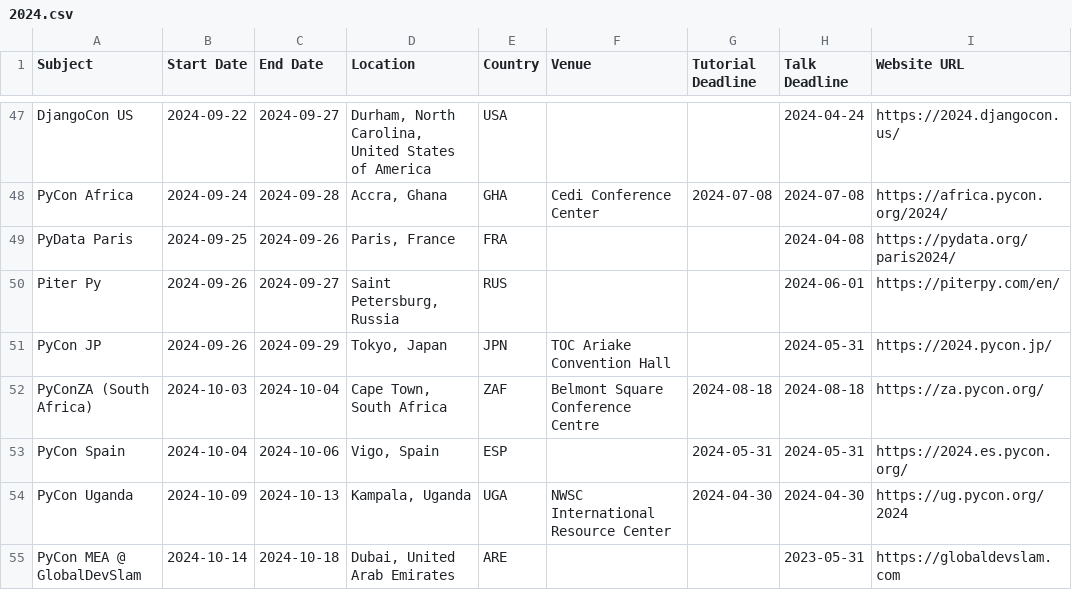
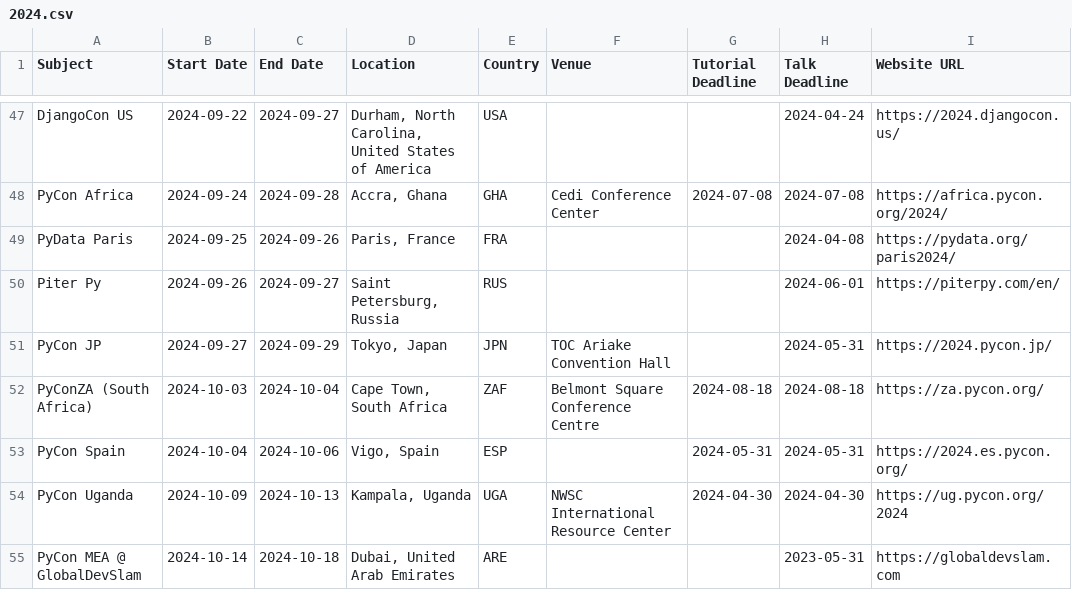
Before and after one commit to python-organizers/conferences, a CSV file: 2024.csv, drawn as a sheet; only a part is shown, gaps mark what is left out; the diff names each change by its address in the sheet, - before the commit and + after, or states it on an @@ line.

Commit message:
Correct start date PyCon JP 2024 (#227)

```diff
--- a/2024.csv
+++ b/2024.csv
-B51 (Start Date): 2024-09-26
+B51 (Start Date): 2024-09-27
```
